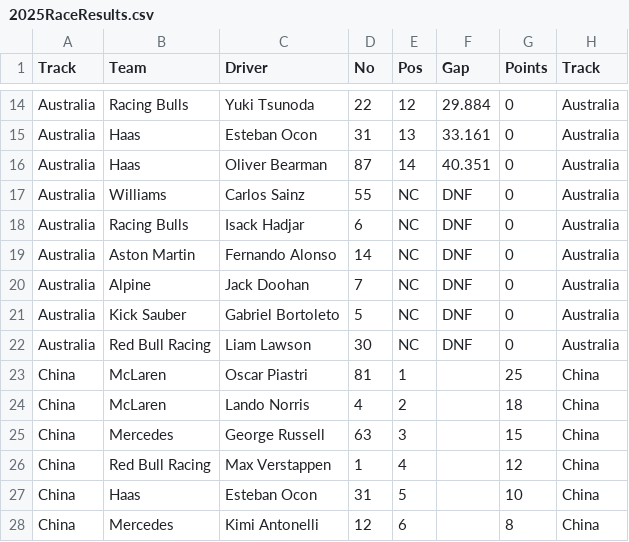
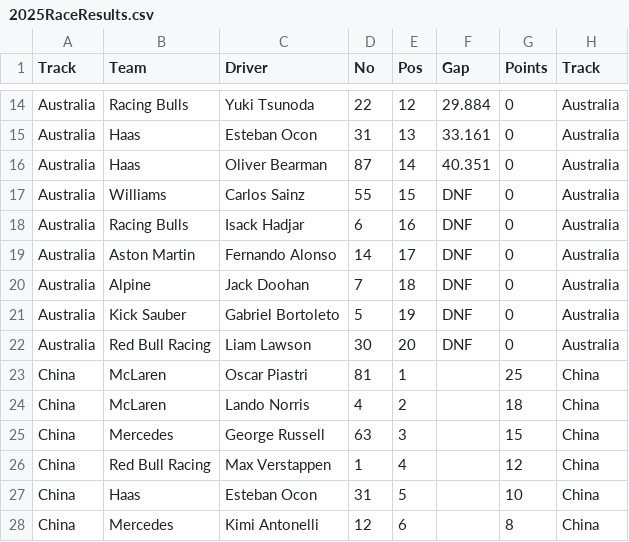
Before and after one commit to Rooniford/formula1forthegirlies, a CSV file: 2025RaceResults.csv, drawn as a sheet; only a part is shown, gaps mark what is left out.

```diff
--- a/2025RaceResults.csv
+++ b/2025RaceResults.csv
@@ -16,8 +16,8 @@ Australia,Haas,Esteban Ocon,31,13,33.161,0,Australia
 Australia,Haas,Oliver Bearman,87,14,40.351,0,Australia
-Australia,Williams,Carlos Sainz,55,NC,DNF,0,Australia
-Australia,Racing Bulls,Isack Hadjar,6,NC,DNF,0,Australia
-Australia,Aston Martin,Fernando Alonso,14,NC,DNF,0,Australia
-Australia,Alpine,Jack Doohan,7,NC,DNF,0,Australia
-Australia,Kick Sauber,Gabriel Bortoleto,5,NC,DNF,0,Australia
-Australia,Red Bull Racing,Liam Lawson,30,NC,DNF,0,Australia
+Australia,Williams,Carlos Sainz,55,15,DNF,0,Australia
+Australia,Racing Bulls,Isack Hadjar,6,16,DNF,0,Australia
+Australia,Aston Martin,Fernando Alonso,14,17,DNF,0,Australia
+Australia,Alpine,Jack Doohan,7,18,DNF,0,Australia
+Australia,Kick Sauber,Gabriel Bortoleto,5,19,DNF,0,Australia
+Australia,Red Bull Racing,Liam Lawson,30,20,DNF,0,Australia
 China,McLaren,Oscar Piastri,81,1,,25,China
```
Also changed, not shown: 1 other file.
